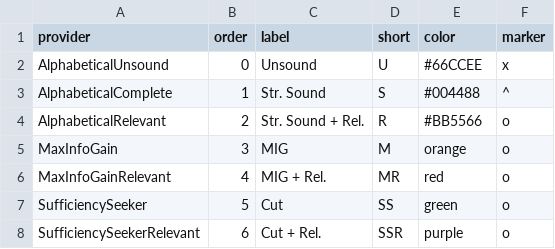
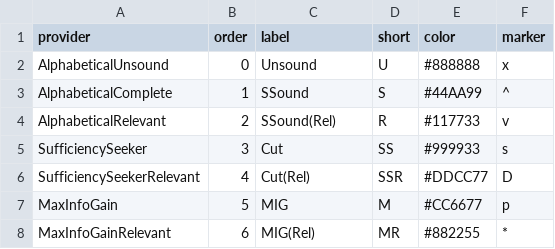
Before and after one commit to justinlubin/aonav, a CSV file: benchmark/analysis/metadata.csv, drawn as a sheet.

Commit message:
Work on analysis script + artifact eval

```diff
--- a/benchmark/analysis/metadata.csv
+++ b/benchmark/analysis/metadata.csv
@@ -1,8 +1,8 @@
 provider,order,label,short,color,marker
-AlphabeticalUnsound,0,Unsound,U,#66CCEE,x
-AlphabeticalComplete,1,Str. Sound,S,#004488,^
-AlphabeticalRelevant,2,Str. Sound + Rel.,R,#BB5566,o
-MaxInfoGain,3,MIG,M,orange,o
-MaxInfoGainRelevant,4,MIG + Rel.,MR,red,o
-SufficiencySeeker,5,Cut,SS,green,o
-SufficiencySeekerRelevant,6,Cut + Rel.,SSR,purple,o
+AlphabeticalUnsound,0,Unsound,U,#888888,x
+AlphabeticalComplete,1,SSound,S,#44AA99,^
+AlphabeticalRelevant,2,SSound(Rel),R,#117733,v
+SufficiencySeeker,3,Cut,SS,#999933,s
+SufficiencySeekerRelevant,4,Cut(Rel),SSR,#DDCC77,D
+MaxInfoGain,5,MIG,M,#CC6677,p
+MaxInfoGainRelevant,6,MIG(Rel),MR,#882255,*
```
Also changed, not shown: 2 other files.
